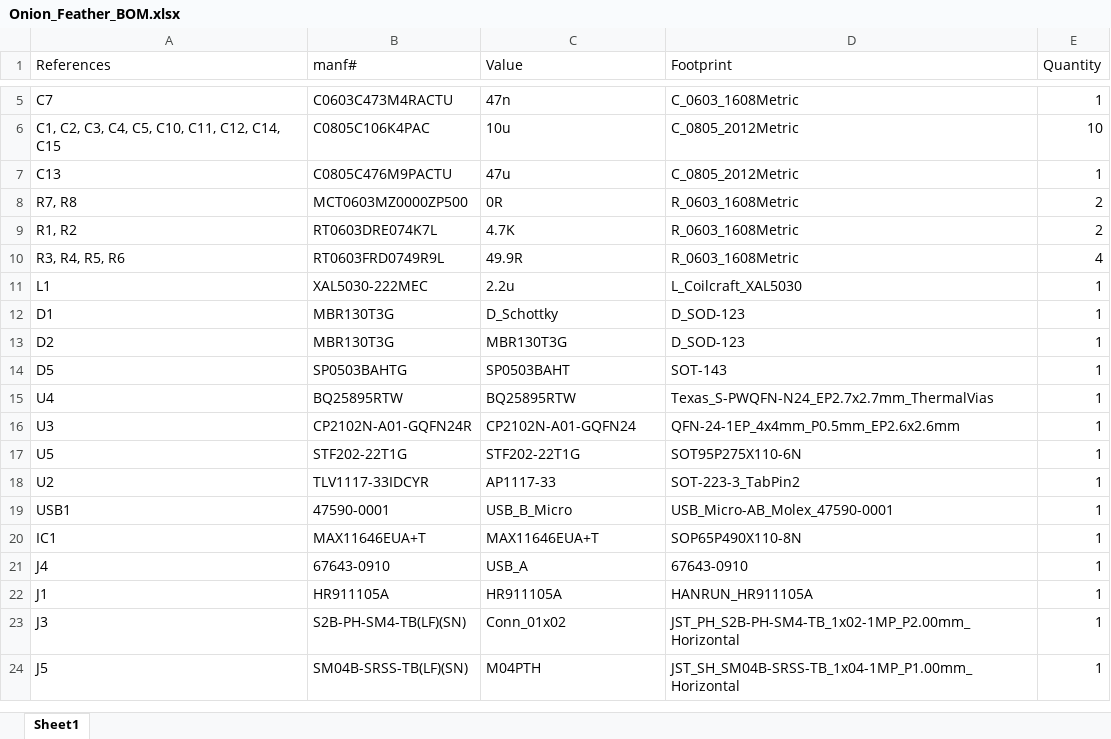
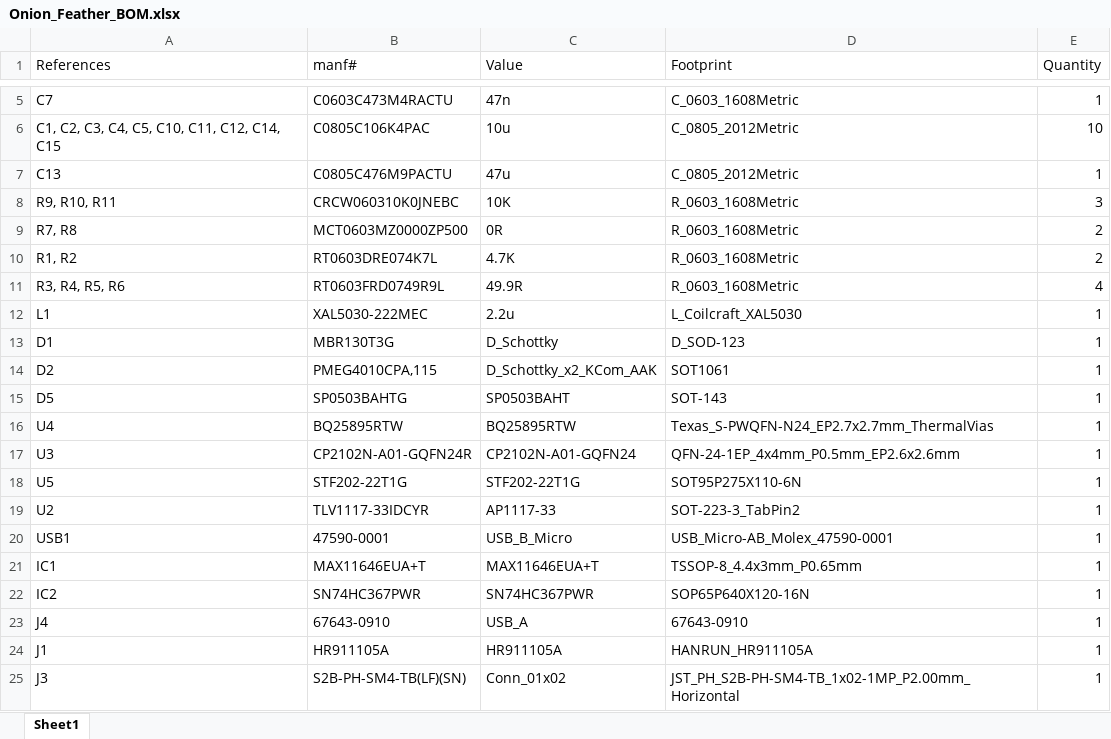
Before and after one commit to whatnick/Onion_Feather, an Excel workbook: bom/Onion_Feather_BOM.xlsx, sheet Sheet1, drawn as a sheet; only a part is shown, gaps mark what is left out; the shorter side is filled out with more unchanged rows; values as stored, in another font and other column widths than the file's, no borders; addresses are those after the commit; the diff names each change by its address in the sheet, - before the commit and + after, or states it on an @@ line.

```diff
--- a/bom/Onion_Feather_BOM.xlsx (sheet Sheet1)
+++ b/bom/Onion_Feather_BOM.xlsx (sheet Sheet1)
+row 8: R9, R10, R11 | CRCW060310K0JNEBC | 10K | R_0603_1608Metric | 3
-B14 (manf#): MBR130T3G
+B14 (manf#): PMEG4010CPA,115
-C14 (Value): MBR130T3G
+C14 (Value): D_Schottky_x2_KCom_AAK
-D14 (Footprint): D_SOD-123
+D14 (Footprint): SOT1061
-D21 (Footprint): SOP65P490X110-8N
+D21 (Footprint): TSSOP-8_4.4x3mm_P0.65mm
+row 22: IC2 | SN74HC367PWR | SN74HC367PWR | SOP65P640X120-16N | 1
```
Also changed, not shown: 15 other files.
